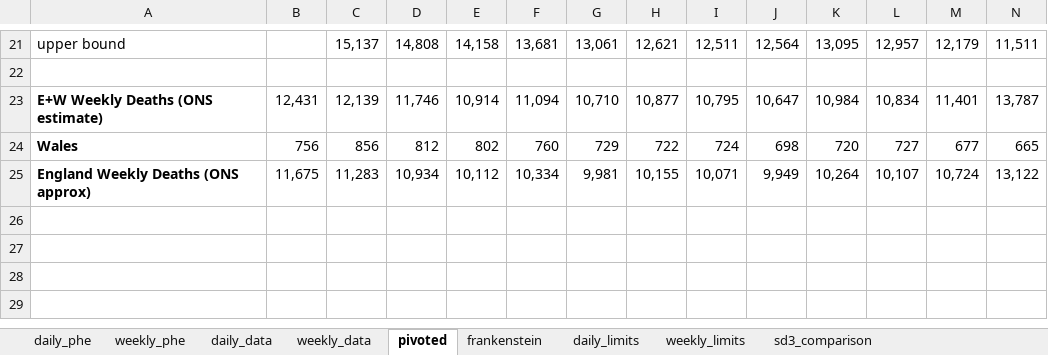
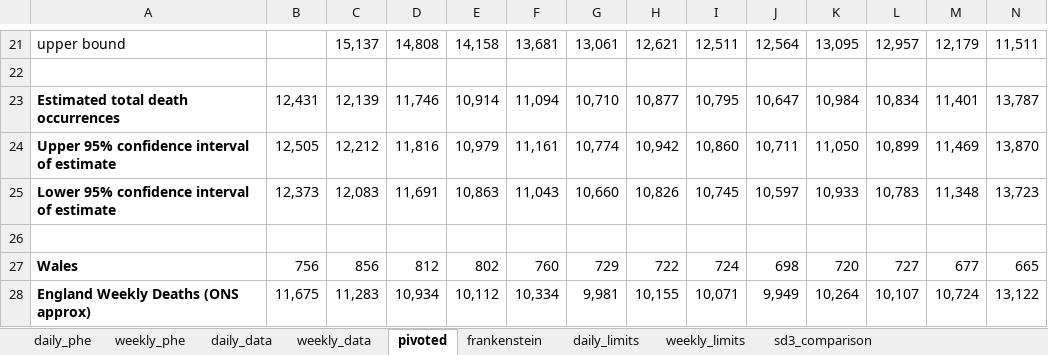
Before and after one commit to Logiqx/on-stats, an Excel workbook: data/investigate_sd3.xlsx, sheet pivoted, drawn as a sheet; only a part is shown, gaps mark what is left out; values as stored, in another font and other column widths than the file's, no borders; rows hold the shown columns only; the diff names each change by its address in the sheet, - before the commit and + after, or states it on an @@ line.

Commit message:
Add 95% intervals to graph

```diff
--- a/data/investigate_sd3.xlsx (sheet pivoted)
+++ b/data/investigate_sd3.xlsx (sheet pivoted)
-A23: E+W Weekly Deaths (ONS estimate)
+A23: Estimated total death occurrences
+row 24: Upper 95% confidence interval of estimate | 12,505 | 12,212 | 11,816 | 10,979 | 11,161 | 10,774 | 10,942 | 10,860 | 10,711 | 11,050 | 10,899 | 11,469 | 13,870
+row 25: Lower 95% confidence interval of estimate | 12,373 | 12,083 | 11,691 | 10,863 | 11,043 | 10,660 | 10,826 | 10,745 | 10,597 | 10,933 | 10,783 | 11,348 | 13,723
+row 26: (empty)
```
Also changed, not shown: charts or pictures.
